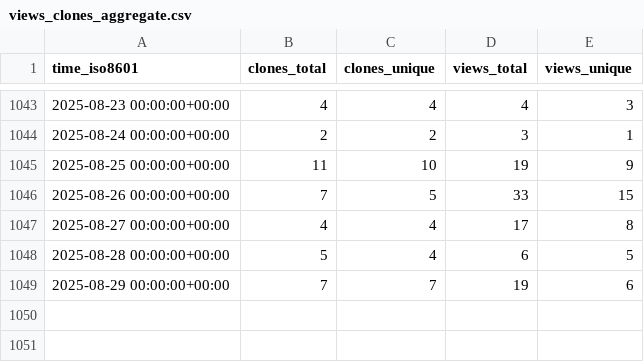
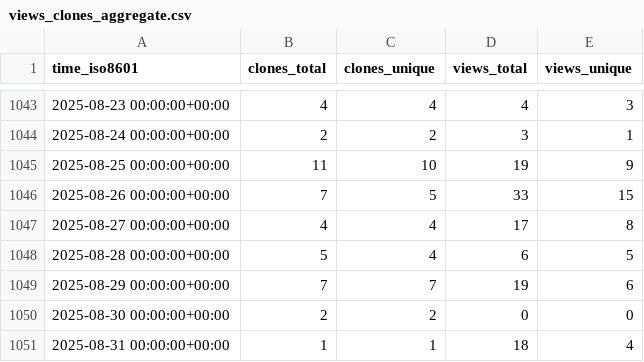
Before and after one commit to miroapp/api-clients, a CSV file: miroapp/api-clients/ghrs-data/views_clones_aggregate.csv, drawn as a sheet; only a part is shown, gaps mark what is left out.

```diff
--- a/miroapp/api-clients/ghrs-data/views_clones_aggregate.csv
+++ b/miroapp/api-clients/ghrs-data/views_clones_aggregate.csv
@@ -1049 +1049,3 @@ time_iso8601,clones_total,clones_unique,views_total,views_unique
 2025-08-29 00:00:00+00:00,7,7,19,6
+2025-08-30 00:00:00+00:00,2,2,0,0
+2025-08-31 00:00:00+00:00,1,1,18,4
```
Also changed, not shown: 1 other file.
